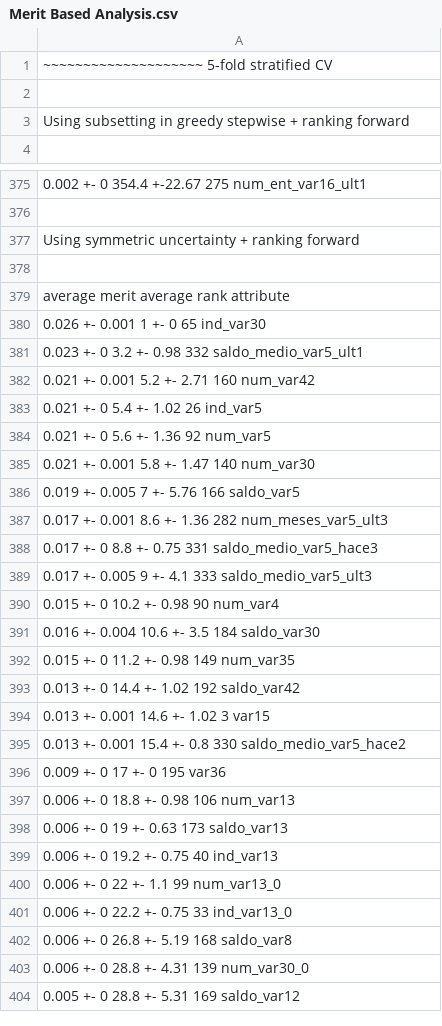
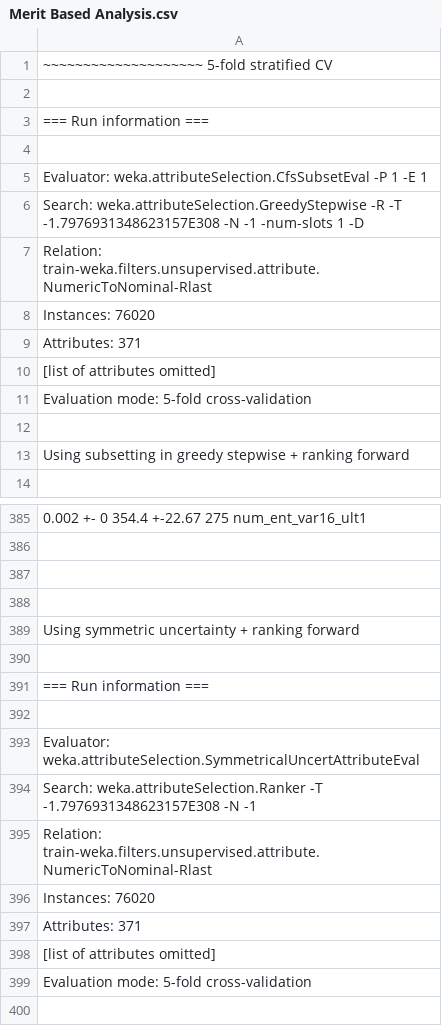
Before and after one commit to Laurae2/Santander, a CSV file: Feature-Selection/Merit Based Analysis.csv, drawn as a sheet; only a part is shown, gaps mark what is left out; the shorter side is filled out with more unchanged rows; the diff names each change by its address in the sheet, - before the commit and + after, or states it on an @@ line.

Commit message:
Added command line run

```diff
--- a/Feature-Selection/Merit Based Analysis.csv
+++ b/Feature-Selection/Merit Based Analysis.csv
+row 3: === Run information ===
+row 4: (empty)
+row 5: Evaluator: weka.attributeSelection.CfsSubsetEval -P 1 -E 1
+row 6: Search: weka.attributeSelection.GreedyStepwise -R -T -1.7976931348623157E308 -N -1 -num-slots 1 -D
+row 7: Relation: train-weka.filters.unsupervised.attribute.NumericToNominal-Rlast
+row 8: Instances: 76020
+row 9: Attributes: 371
+row 10: [list of attributes omitted]
+row 11: Evaluation mode: 5-fold cross-validation
+row 12: (empty)
+row 387: (empty)
+row 388: (empty)
+row 390: (empty)
+row 391: === Run information ===
+row 392: (empty)
+row 393: Evaluator: weka.attributeSelection.SymmetricalUncertAttributeEval
+row 394: Search: weka.attributeSelection.Ranker -T -1.7976931348623157E308 -N -1
+row 395: Relation: train-weka.filters.unsupervised.attribute.NumericToNominal-Rlast
+row 396: Instances: 76020
+row 397: Attributes: 371
+row 398: [list of attributes omitted]
+row 399: Evaluation mode: 5-fold cross-validation
```
